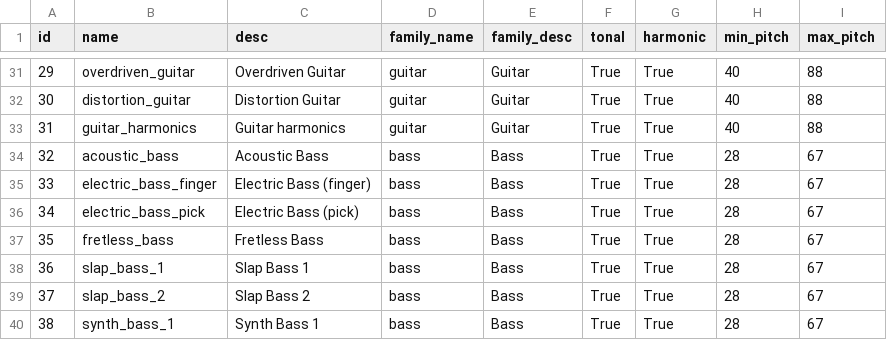
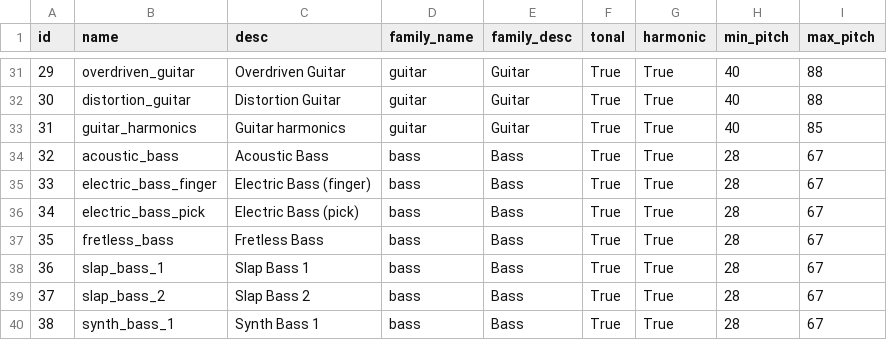
Before and after one commit to bzamecnik/ml, a CSV file: instrument-classification/data/midi-instruments.csv, drawn as a sheet; only a part is shown, gaps mark what is left out.

Commit message:
Fix the range of an instrument.

```diff
--- a/instrument-classification/data/midi-instruments.csv
+++ b/instrument-classification/data/midi-instruments.csv
@@ -32,3 +32,3 @@ id,name,desc,family_name,family_desc,tonal,harmonic,min_pitch,max_pitch
 30,distortion_guitar,Distortion Guitar,guitar,Guitar,True,True,40,88
-31,guitar_harmonics,Guitar harmonics,guitar,Guitar,True,True,40,88
+31,guitar_harmonics,Guitar harmonics,guitar,Guitar,True,True,40,85
 32,acoustic_bass,Acoustic Bass,bass,Bass,True,True,28,67
```
